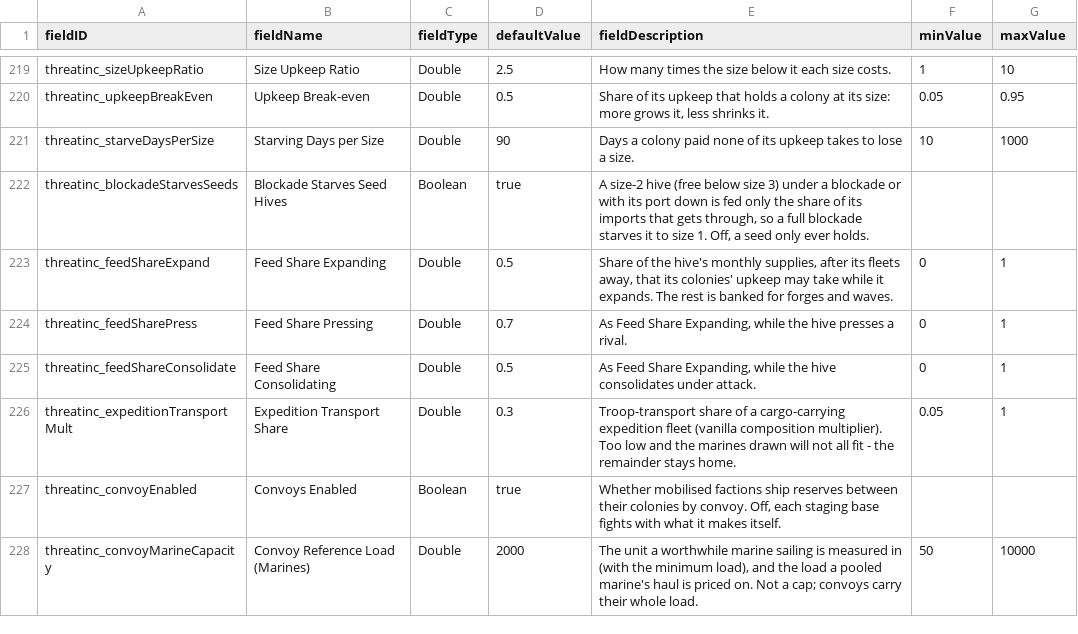
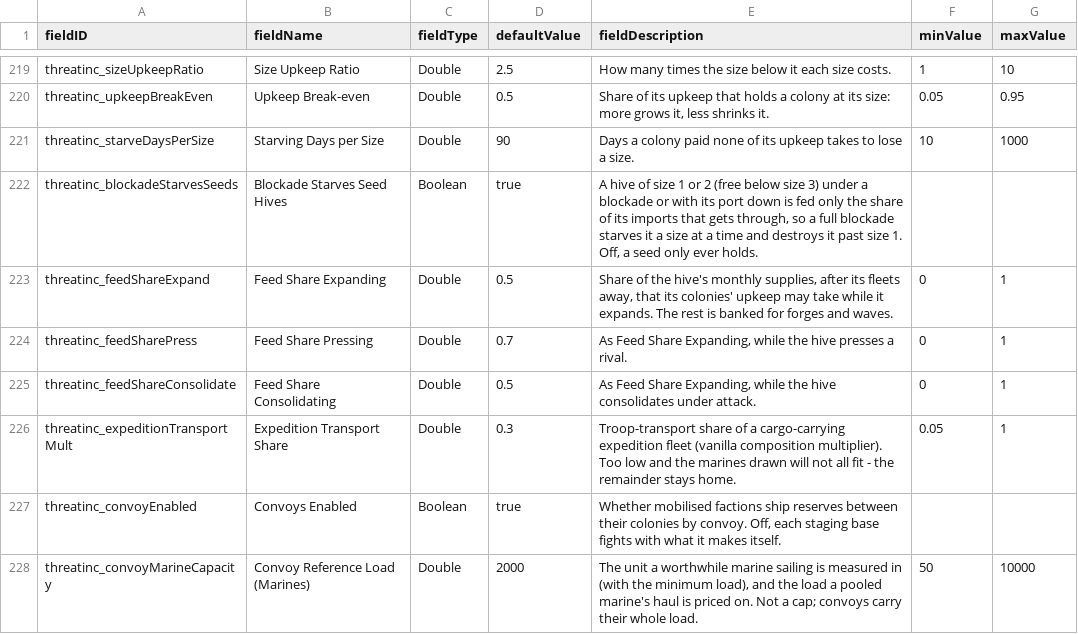
Before and after one commit to pogoman/ThreatIncursion, a CSV file: data/config/LunaSettings.csv, drawn as a sheet; only a part is shown, gaps mark what is left out.

```diff
--- a/data/config/LunaSettings.csv
+++ b/data/config/LunaSettings.csv
@@ -221,3 +221,3 @@ threatinc_upkeepBreakEven,Upkeep Break-even,Double,0.5,"Share of its upkeep that
 threatinc_starveDaysPerSize,Starving Days per Size,Double,90,"Days a colony paid none of its upkeep takes to lose a size.",10,1000
-threatinc_blockadeStarvesSeeds,Blockade Starves Seed Hives,Boolean,true,"A size-2 hive (free below size 3) under a blockade or with its port down is fed only the share of its imports that gets through, so a full blockade starves it to size 1. Off, a seed only ever holds.",,
+threatinc_blockadeStarvesSeeds,Blockade Starves Seed Hives,Boolean,true,"A hive of size 1 or 2 (free below size 3) under a blockade or with its port down is fed only the share of its imports that gets through, so a full blockade starves it a size at a time and destroys it past size 1. Off, a seed only ever holds.",,
 threatinc_feedShareExpand,Feed Share Expanding,Double,0.5,"Share of the hive's monthly supplies, after its fleets away, that its colonies' upkeep may take while it expands. The rest is banked for forges and waves.",0,1
```
Also changed, not shown: 9 other files.
